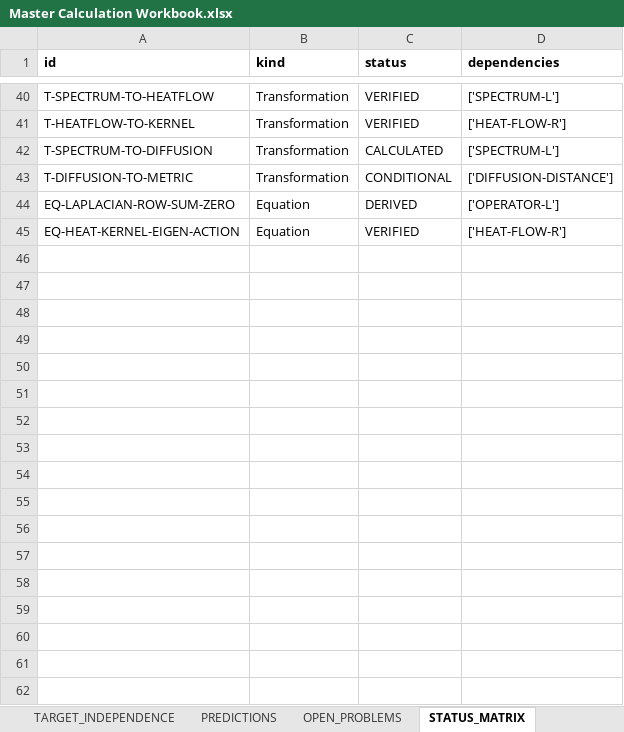
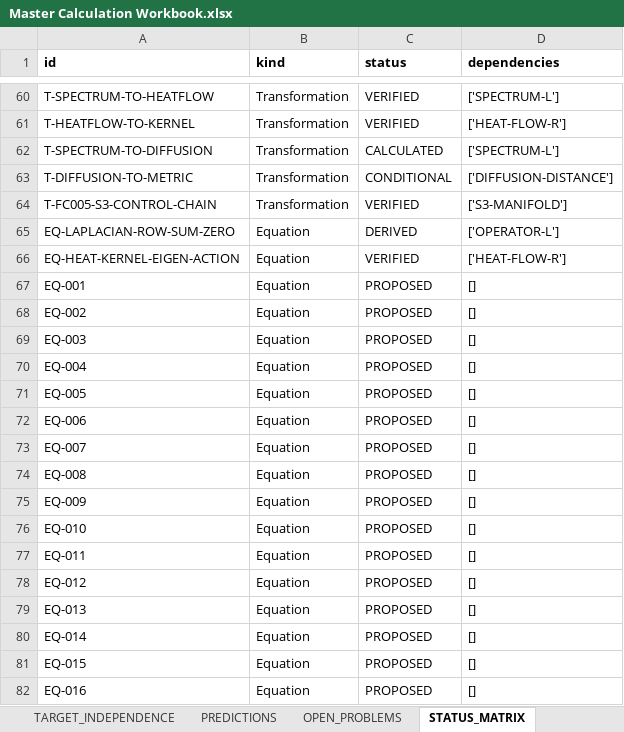
Before and after one commit to BLZIX989/SEIT, an Excel workbook: Master Calculation Workbook.xlsx, sheet STATUS_MATRIX, drawn as a sheet; only a part is shown, gaps mark what is left out; values as stored, in another font and other column widths than the file's, no borders; the diff covers the shown part only; the diff names each change by its address in the sheet, - before the commit and + after, or states it on an @@ line.

```diff
--- a/Master Calculation Workbook.xlsx (sheet STATUS_MATRIX)
+++ b/Master Calculation Workbook.xlsx (sheet STATUS_MATRIX)
+row 64: T-FC005-S3-CONTROL-CHAIN | Transformation | VERIFIED | ['S3-MANIFOLD']
+row 67: EQ-001 | Equation | PROPOSED | []
+row 68: EQ-002 | Equation | PROPOSED | []
+row 69: EQ-003 | Equation | PROPOSED | []
+row 70: EQ-004 | Equation | PROPOSED | []
+row 71: EQ-005 | Equation | PROPOSED | []
+row 72: EQ-006 | Equation | PROPOSED | []
+row 73: EQ-007 | Equation | PROPOSED | []
+row 74: EQ-008 | Equation | PROPOSED | []
+row 75: EQ-009 | Equation | PROPOSED | []
+row 76: EQ-010 | Equation | PROPOSED | []
+row 77: EQ-011 | Equation | PROPOSED | []
+row 78: EQ-012 | Equation | PROPOSED | []
+row 79: EQ-013 | Equation | PROPOSED | []
+row 80: EQ-014 | Equation | PROPOSED | []
+row 81: EQ-015 | Equation | PROPOSED | []
+row 82: EQ-016 | Equation | PROPOSED | []
```
Also changed, not shown: 36 added rows elsewhere in this sheet, sheet PROVENANCE, sheet EQUATION_REGISTRY, sheet OBJECT_REGISTRY, sheet ASSUMPTIONS, sheet DEPENDENCY_GRAPH, sheet OPEN_PROBLEMS, 8 more sheets, other sheet tabs, 34 other files.
